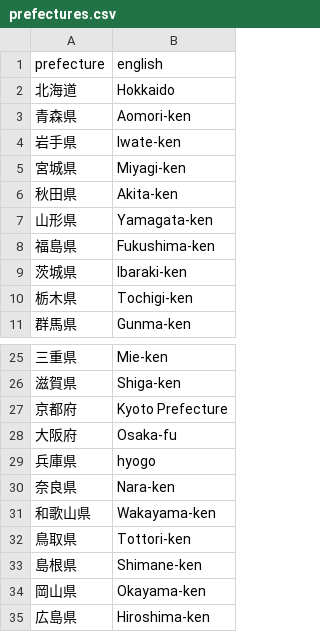
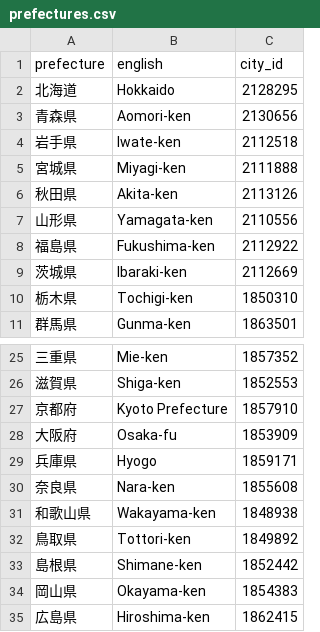
Before and after one commit to ryusei-tadokoro/Today_fashion, a CSV file: prefectures.csv, drawn as a sheet; only a part is shown, gaps mark what is left out; the diff names each change by its address in the sheet, - before the commit and + after, or states it on an @@ line.

```diff
--- a/prefectures.csv
+++ b/prefectures.csv
+column C (city_id), rows 2-11: 2128295 | 2130656 | 2112518 | 2111888 | 2113126 | 2110556 | 2112922 | 2112669 | 1850310 | 1863501; rows 25-35: 1857352 | 1852553 | 1857910 | 1853909 | 1859171 | 1855608 | 1848938 | 1849892 | 1852442 | 1854383 | 1862415
-B29 (english): hyogo
+B29 (english): Hyogo
```
Also changed, not shown: 10 other files.
